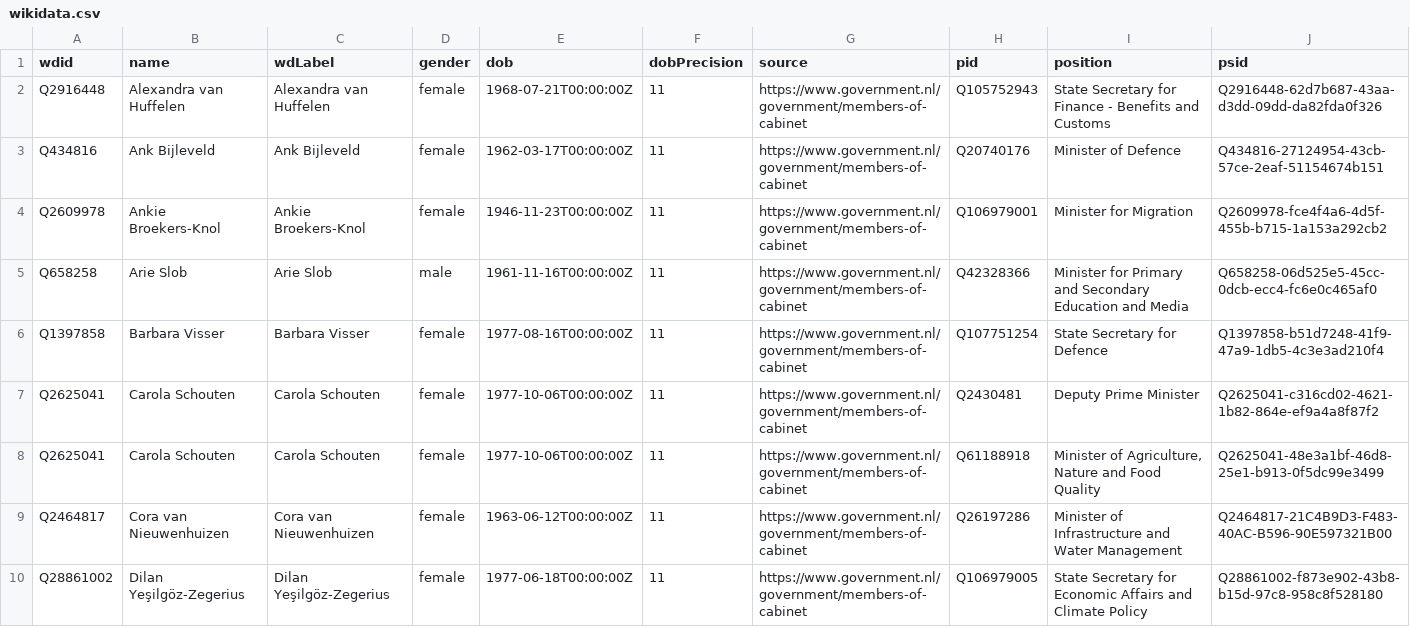
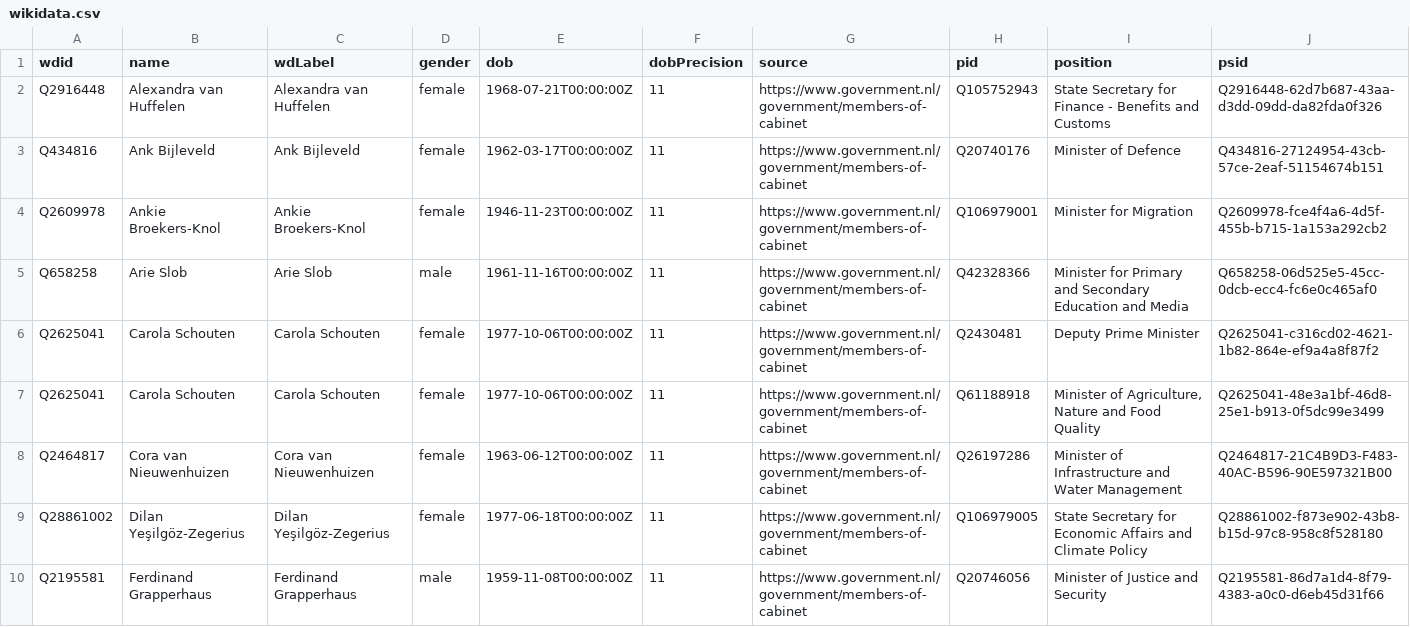
Before and after one commit to every-politician-scrapers/netherlands-cabinet, a CSV file: data/wikidata.csv, drawn as a sheet; only a part is shown; the shorter side is filled out with more unchanged rows.

```diff
--- a/data/wikidata.csv
+++ b/data/wikidata.csv
@@ -5,3 +5,2 @@ Q2609978,Ankie Broekers-Knol,Ankie Broekers-Knol,female,1946-11-23T00:00:00Z,11,
 Q658258,Arie Slob,Arie Slob,male,1961-11-16T00:00:00Z,11,https://www.government.nl/government/members-of-cabinet,Q42328366,Minister for Primary and Secondary Education and Media,Q658258-06d525e5-45cc-0dcb-ecc4-fc6e0c465af0
-Q1397858,Barbara Visser,Barbara Visser,female,1977-08-16T00:00:00Z,11,https://www.government.nl/government/members-of-cabinet,Q107751254,State Secretary for Defence,Q1397858-b51d7248-41f9-47a9-1db5-4c3e3ad210f4
 Q2625041,Carola Schouten,Carola Schouten,female,1977-10-06T00:00:00Z,11,https://www.government.nl/government/members-of-cabinet,Q2430481,Deputy Prime Minister,Q2625041-c316cd02-4621-1b82-864e-ef9a4a8f87f2
```
Also changed, not shown: 1 other file.
